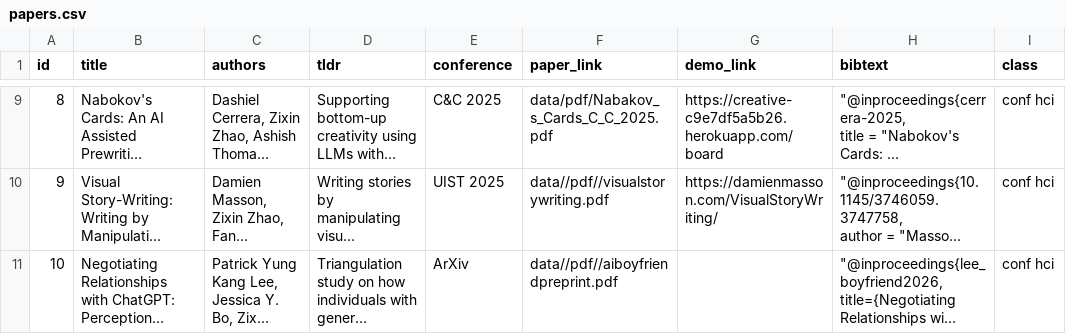
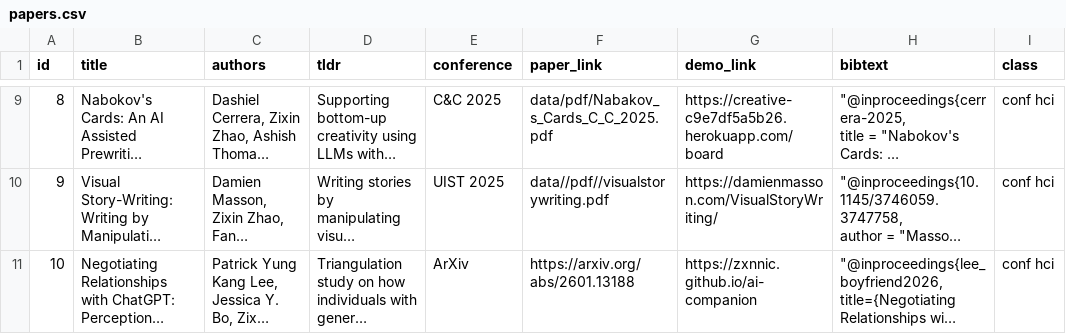
Before and after one commit to zxnnic/zxnnic.github.io, a CSV file: papers.csv, drawn as a sheet; only a part is shown, gaps mark what is left out; long unchanged cells end in …; the diff names each change by its address in the sheet, - before the commit and + after, or states it on an @@ line.

Commit message:
link to page

```diff
--- a/papers.csv
+++ b/papers.csv
-F11 (paper_link): data//pdf//aiboyfriendpreprint.pdf
+F11 (paper_link): https://arxiv.org/abs/2601.13188
-G11 (demo_link): (empty)
+G11 (demo_link): https://zxnnic.github.io/ai-companion
```
